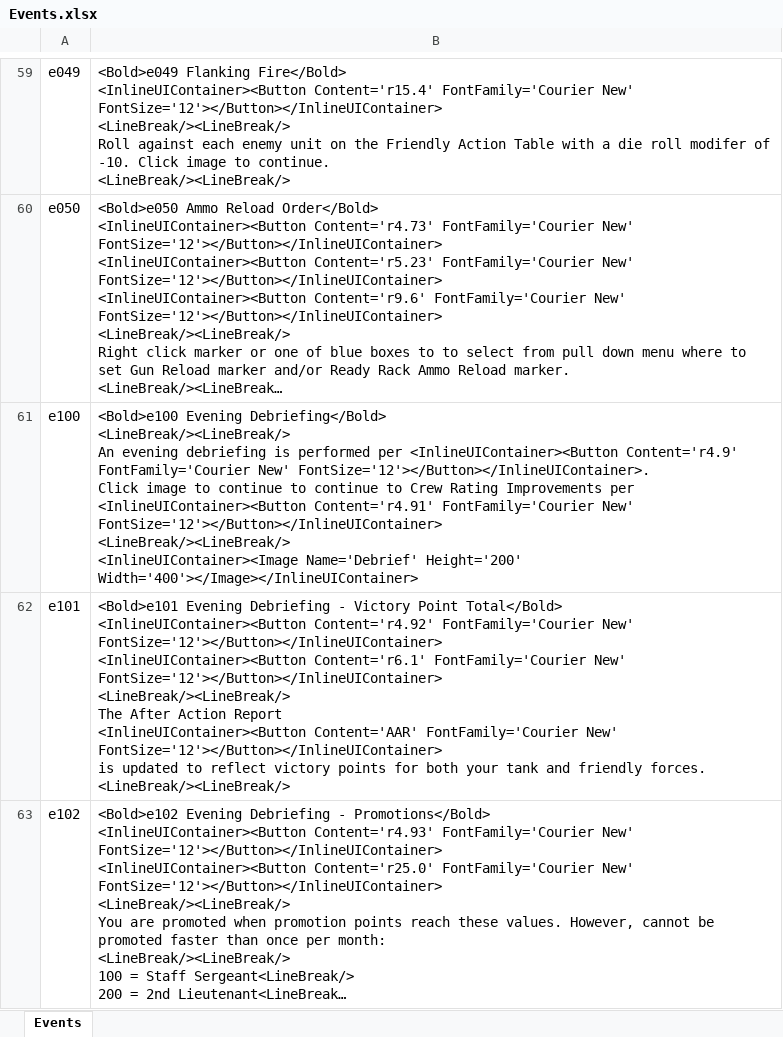
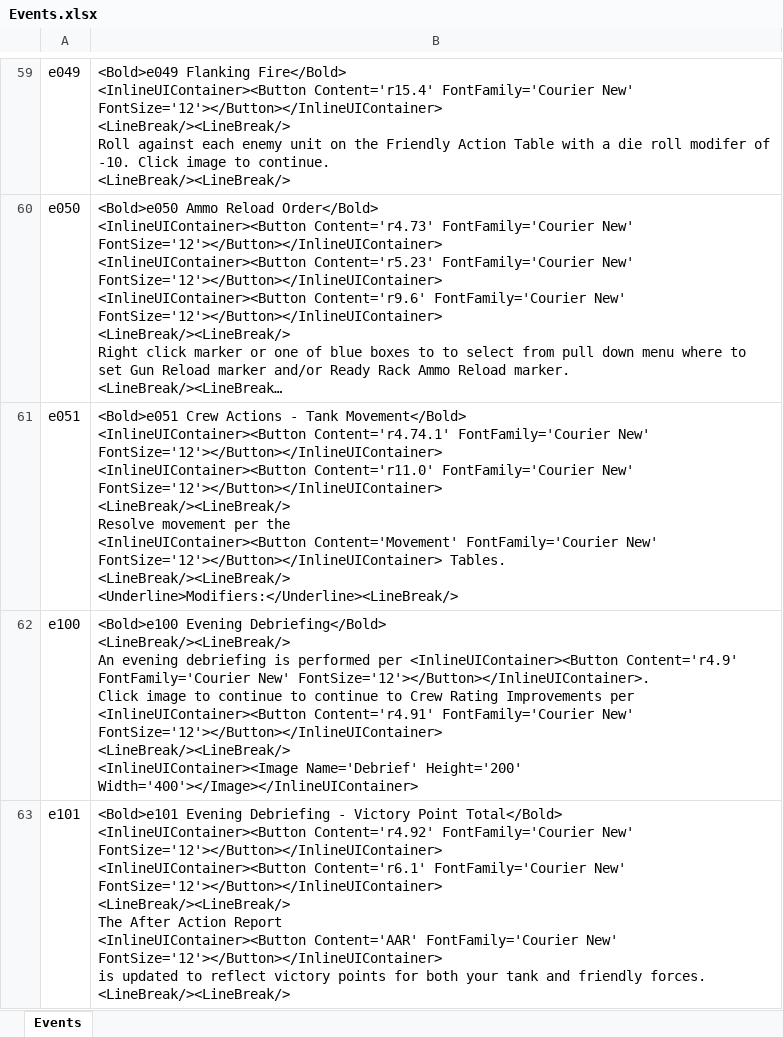
Before and after one commit to happysulla/PattonsBest, an Excel workbook: DesignDocs/Events.xlsx, sheet Events, drawn as a sheet; only a part is shown, gaps mark what is left out; the shorter side is filled out with more unchanged rows; long unchanged cells end in …; values as stored, in another font and other column widths than the file's, no borders; ↵ is a line break in a cell; the diff names each change by its address in the sheet, - before the commit and + after, or states it on an @@ line.

Commit message:
started doing sherman movement

```diff
--- a/DesignDocs/Events.xlsx (sheet Events)
+++ b/DesignDocs/Events.xlsx (sheet Events)
+row 61: e051 | <Bold>e051 Crew Actions - Tank Movement</Bold> ↵ <InlineUIContainer><Button Content='r4.74.1' FontFamily='Courier New' FontSize='12'></Button></InlineUIContainer> ↵ <InlineUIContainer><Button Content='r11.0' FontFamily='Courier New' FontSize='12'></Button></InlineUIContainer> ↵ <LineBreak/><LineBreak/> ↵ Resolve movement per the ↵ <InlineUIContainer><Button Content='Movement' FontFamily='Courier New' FontSize='12'></Button></InlineUIContainer> Tables. ↵ <LineBreak/><LineBreak/> ↵ <Underline>Modifiers:</Underline><LineBreak/>
```
Also changed, not shown: 5 other files.
